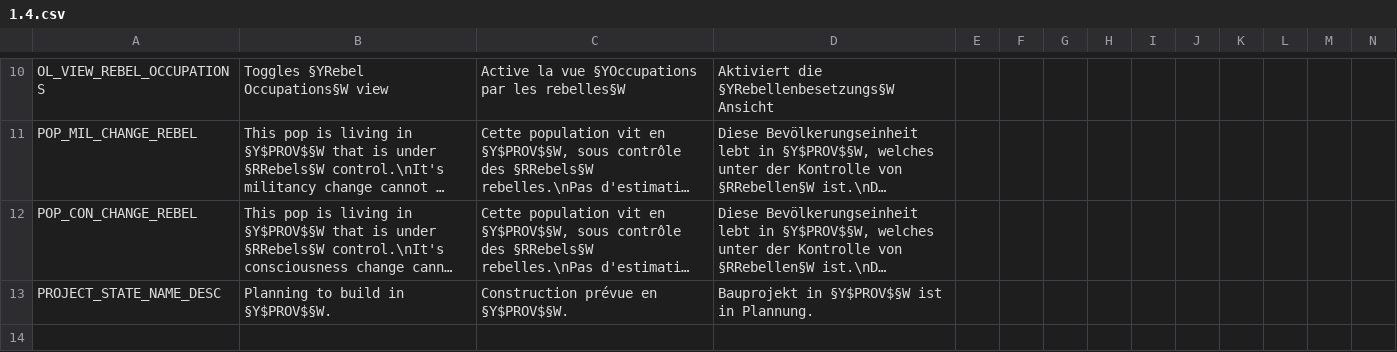
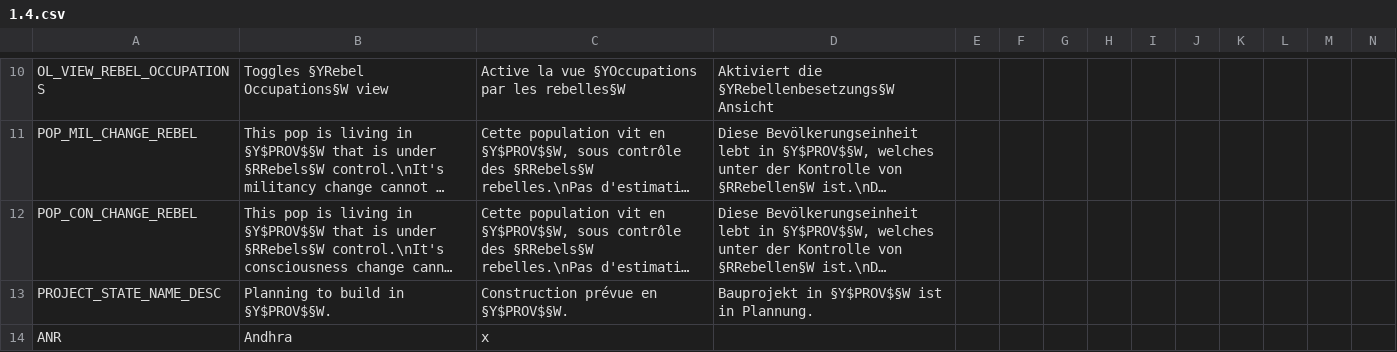
Before and after one commit to sirlinc/Golden-Age-Mod-Victoria-2, a CSV file: Golden-Age-Mod-Victoria-2/localisation/1.4.csv, drawn as a sheet; only a part is shown, gaps mark what is left out; long unchanged cells end in …; rows hold the shown columns only; the diff names each change by its address in the sheet, - before the commit and + after, or states it on an @@ line.

```diff
--- a/Golden-Age-Mod-Victoria-2/localisation/1.4.csv
+++ b/Golden-Age-Mod-Victoria-2/localisation/1.4.csv
+row 14: ANR | Andhra | x
```
Also changed, not shown: 41 other files.
